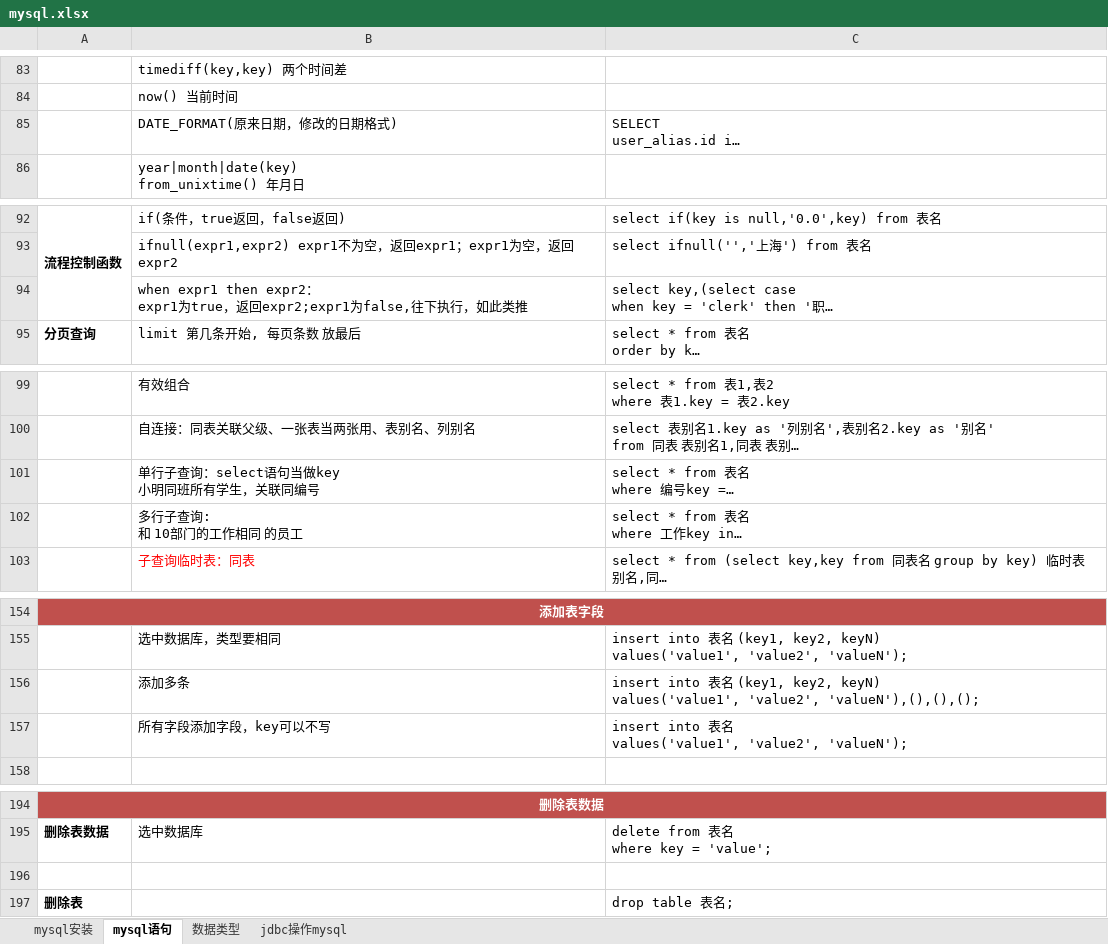
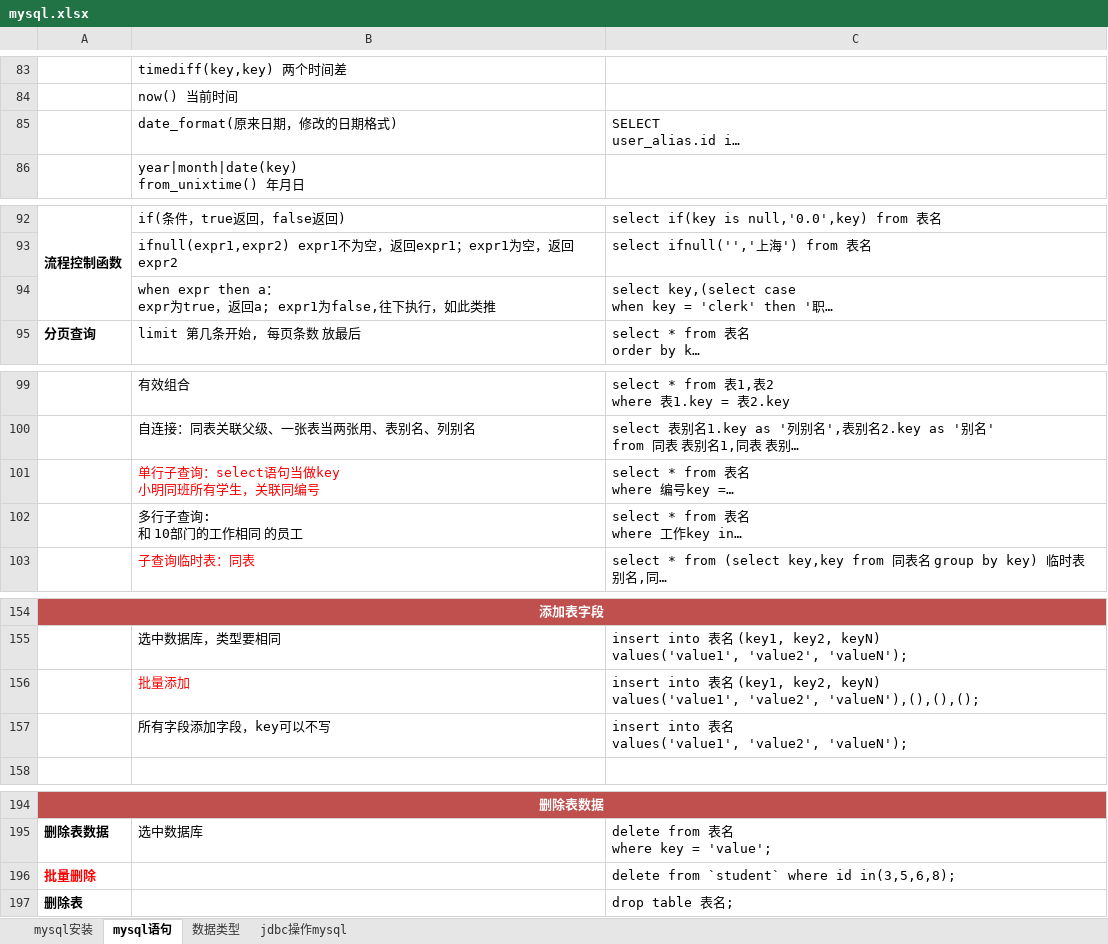
Before and after one commit to sunsetFog/record, an Excel workbook: java/mysql.xlsx, sheet mysql语句, drawn as a sheet; only a part is shown, gaps mark what is left out; long unchanged cells end in …; values as stored, in another font and other column widths than the file's, no borders; ↵ is a line break in a cell; the diff covers the shown part only; the diff names each change by its address in the sheet, - before the commit and + after, or states it on an @@ line.

```diff
--- a/java/mysql.xlsx (sheet mysql语句)
+++ b/java/mysql.xlsx (sheet mysql语句)
-B85: DATE_FORMAT(原来日期，修改的日期格式)
+B85: date_format(原来日期，修改的日期格式)
-B94: when expr1 then expr2： ↵ expr1为true，返回expr2;expr1为false,…
+B94: when expr then a： ↵ expr为true，返回a; expr1为false,…
-B101 text colour: black
+B101 text colour: #FF0000
-B156: 添加多条
+B156: 批量添加
-B156 text colour: black
+B156 text colour: #FF0000
-row 196: (empty)
+row 196: 批量删除 |  | delete from `student` where id in(3,5,6,8);
```
Also changed, not shown: cell formats elsewhere in this sheet, java/SpringBoot.xlsx, website/git.xlsx, 3 other files.
